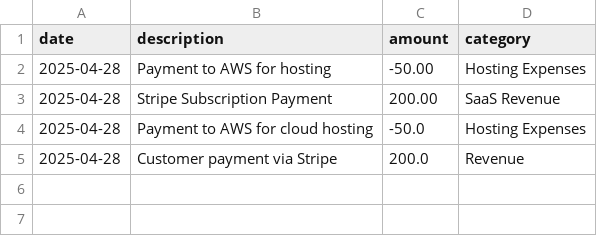
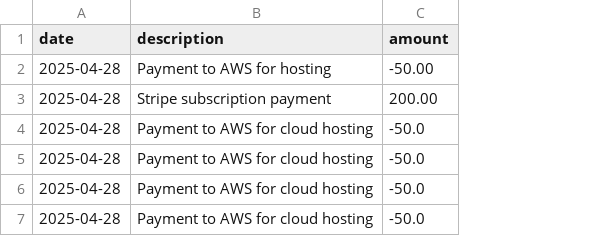
Before and after one commit to jdpahl122/bookkeeper_agent, a CSV file: example/transactions.csv, drawn as a sheet; removed rows and columns are numbered as before the commit, all else as after; the diff names each change by its address in the sheet, - before the commit and + after, or states it on an @@ line.

```diff
--- a/example/transactions.csv
+++ b/example/transactions.csv
-column D (category), rows 2-5: Hosting Expenses | SaaS Revenue | Hosting Expenses | Revenue
-B3 (description): Stripe Subscription Payment
+B3 (description): Stripe subscription payment
-B5 (description): Customer payment via Stripe
+B5 (description): Payment to AWS for cloud hosting
-C5 (amount): 200.0
+C5 (amount): -50.0
+row 6: 2025-04-28 | Payment to AWS for cloud hosting | -50.0
+row 7: 2025-04-28 | Payment to AWS for cloud hosting | -50.0
```
Also changed, not shown: 6 other files.
